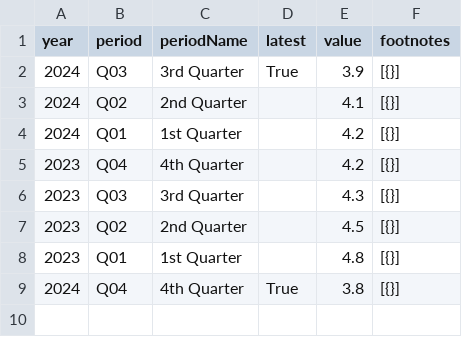
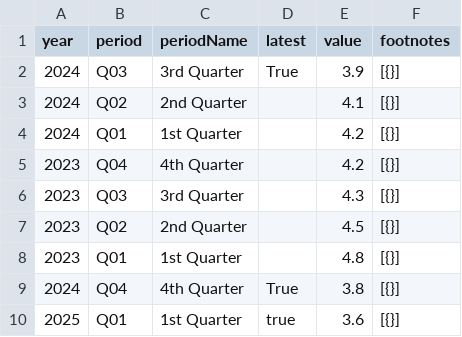
Before and after one commit to Sheshwan359/us_labor_census_bureau, a CSV file: labor_census_bureau/CIU1010000000000A.csv, drawn as a sheet; the diff names each change by its address in the sheet, - before the commit and + after, or states it on an @@ line.

```diff
--- a/labor_census_bureau/CIU1010000000000A.csv
+++ b/labor_census_bureau/CIU1010000000000A.csv
+row 10: 2025 | Q01 | 1st Quarter | true | 3.6 | [{}]
```
Also changed, not shown: labor_census_bureau/CES0000000001.csv, labor_census_bureau/CIU2010000000000A.csv, 2 other files.
